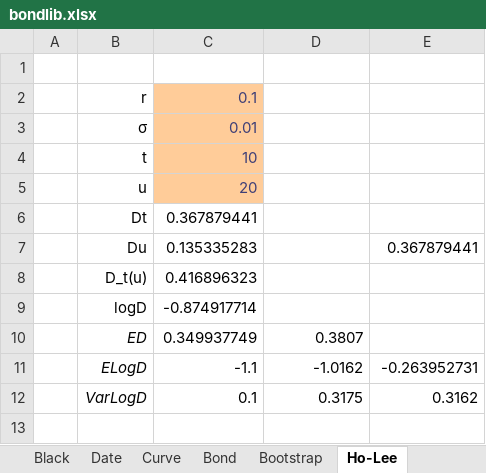
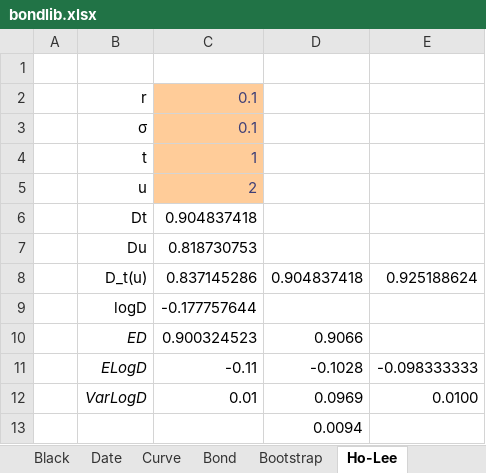
Before and after one commit to tmcrossx/bondlib, an Excel workbook: bondxll/bondlib.xlsx, sheet Ho-Lee, drawn as a sheet; values as stored, in another font and other column widths than the file's, no borders; the diff names each change by its address in the sheet, - before the commit and + after, or states it on an @@ line.

```diff
--- a/bondxll/bondlib.xlsx (sheet Ho-Lee)
+++ b/bondxll/bondlib.xlsx (sheet Ho-Lee)
-C3: 0.01
+C3: 0.1
-C4: 10
+C4: 1
-C5: 20
+C5: 2
-C6: 0.367879441
+C6: 0.904837418
-C7: 0.135335283
+C7: 0.818730753
-E7: 0.367879441
+E7: (empty)
-C8: 0.416896323
+C8: 0.837145286
-D8: (empty)
+D8: 0.904837418
-E8: (empty)
+E8: 0.925188624
-C9: -0.874917714
+C9: -0.177757644
-C10: 0.349937749
+C10: 0.900324523
-D10: 0.3807
+D10: 0.9066
-C11: -1.1
+C11: -0.11
-D11: -1.0162
+D11: -0.1028
-E11: -0.263952731
+E11: -0.098333333
-C12: 0.1
+C12: 0.01
-D12: 0.3175
+D12: 0.0969
-E12: 0.3162
+E12: 0.0100
+row 13:  |  |  | 0.0094
```
Also changed, not shown: sheet Bond, sheet Curve, sheet Bootstrap, sheet Black, sheet Date, sheet Enum, charts or pictures, 14 other files.
